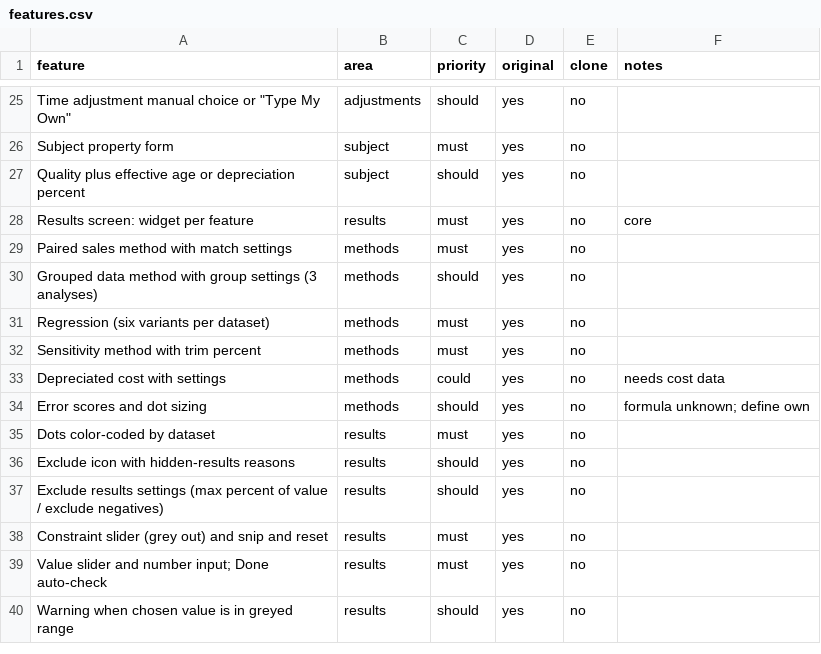
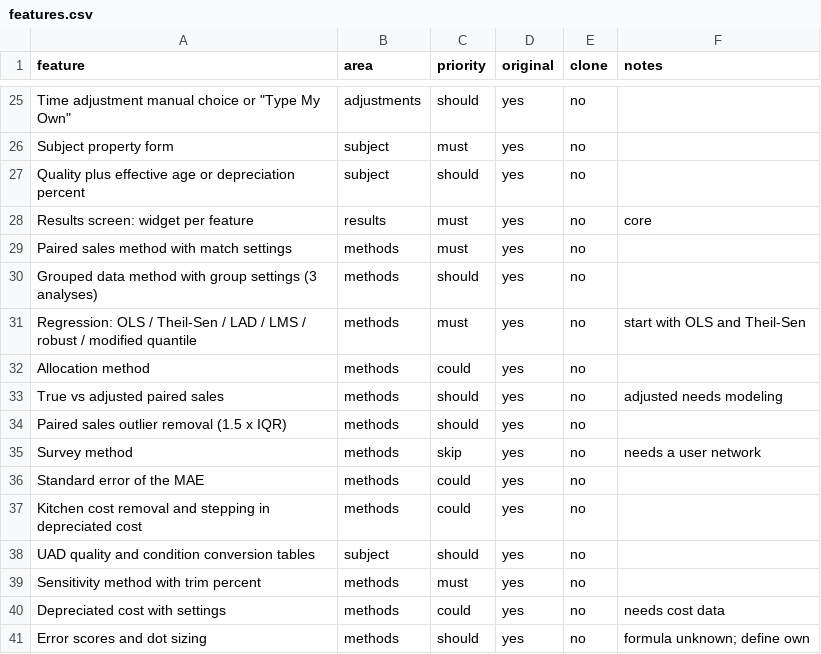
Before and after one commit to rgonzalez063/CLONEAPPGONZA, a CSV file: replica/features.csv, drawn as a sheet; only a part is shown, gaps mark what is left out; the shorter side is filled out with more unchanged rows.

```diff
--- a/replica/features.csv
+++ b/replica/features.csv
@@ -30,3 +30,10 @@ Paired sales method with match settings,methods,must,yes,no,
 Grouped data method with group settings (3 analyses),methods,should,yes,no,
-Regression (six variants per dataset),methods,must,yes,no,
+Regression: OLS / Theil-Sen / LAD / LMS / robust / modified quantile,methods,must,yes,no,start with OLS and Theil-Sen
+Allocation method,methods,could,yes,no,
+True vs adjusted paired sales,methods,should,yes,no,adjusted needs modeling
+Paired sales outlier removal (1.5 x IQR),methods,should,yes,no,
+Survey method,methods,skip,yes,no,needs a user network
+Standard error of the MAE,methods,could,yes,no,
+Kitchen cost removal and stepping in depreciated cost,methods,could,yes,no,
+UAD quality and condition conversion tables,subject,should,yes,no,
 Sensitivity method with trim percent,methods,must,yes,no,
```
Also changed, not shown: 2 other files.
